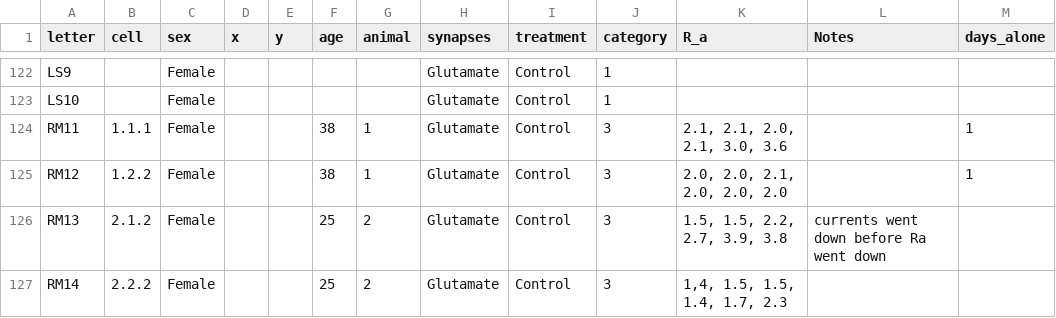
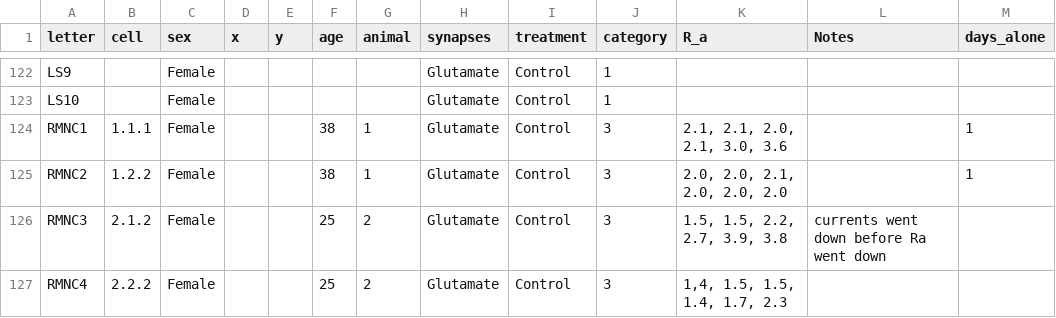
Before and after one commit to rmuzzatti/indp, a CSV file: data/Cell-Characteristics.csv, drawn as a sheet; only a part is shown, gaps mark what is left out; the diff names each change by its address in the sheet, - before the commit and + after, or states it on an @@ line.

Commit message:
got in noise data for 4 cells, tested assumptions, made summary plot

```diff
--- a/data/Cell-Characteristics.csv
+++ b/data/Cell-Characteristics.csv
-A124 (letter): RM11
+A124 (letter): RMNC1
-A125 (letter): RM12
+A125 (letter): RMNC2
-A126 (letter): RM13
+A126 (letter): RMNC3
-A127 (letter): RM14
+A127 (letter): RMNC4
```
Also changed, not shown: 2 other files.
